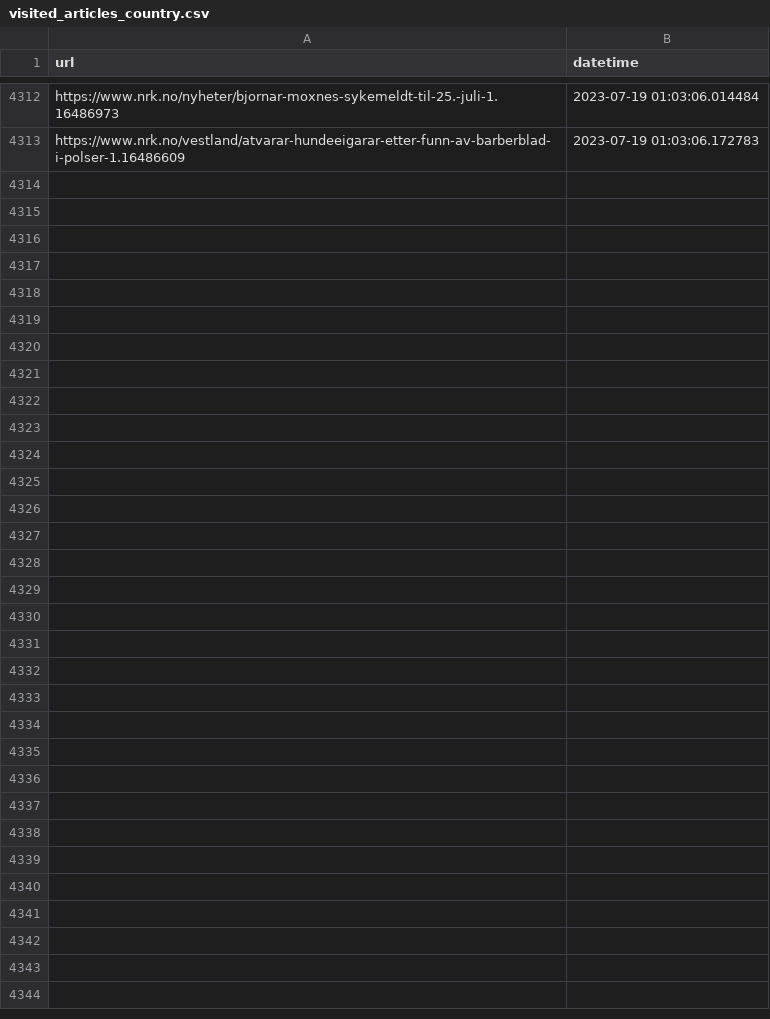
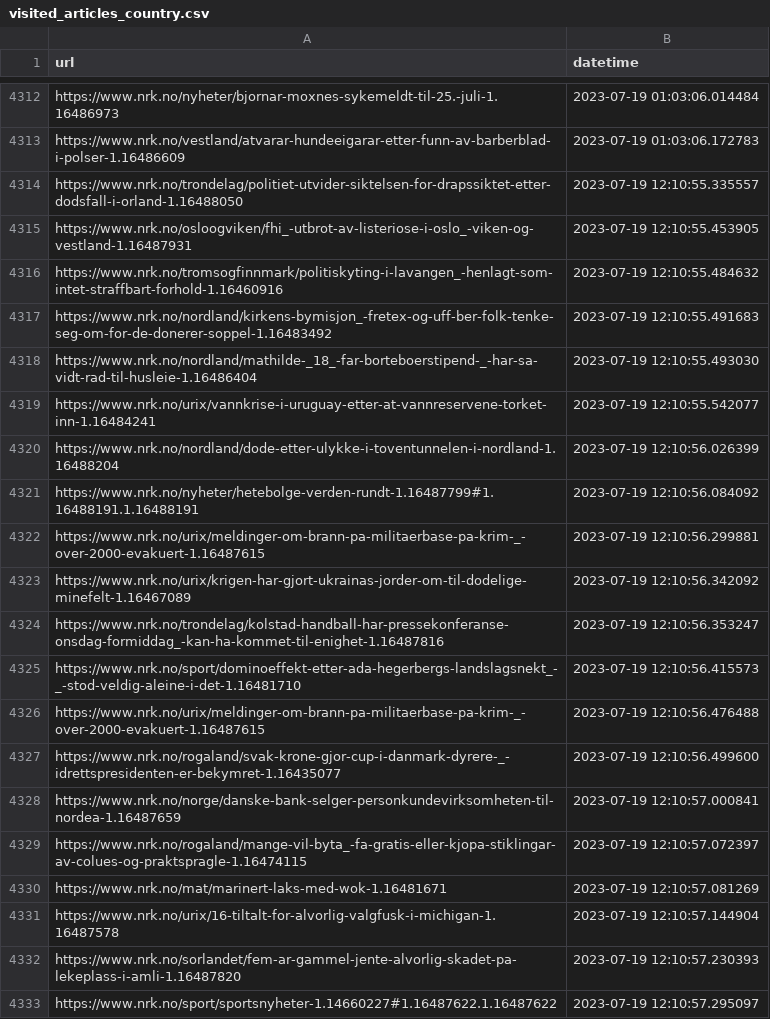
Before and after one commit to EllingOftedal/GIS-Blog, a CSV file: scripts/nrk/global/results/visited_articles_country.csv, drawn as a sheet; only a part is shown, gaps mark what is left out; the diff names each change by its address in the sheet, - before the commit and + after, or states it on an @@ line.

```diff
--- a/scripts/nrk/global/results/visited_articles_country.csv
+++ b/scripts/nrk/global/results/visited_articles_country.csv
+row 4314: https://www.nrk.no/trondelag/politiet-utvider-siktelsen-for-drapssiktet-etter-dodsfall-i-orland-1.16488050 | 2023-07-19 12:10:55.335557
+row 4315: https://www.nrk.no/osloogviken/fhi_-utbrot-av-listeriose-i-oslo_-viken-og-vestland-1.16487931 | 2023-07-19 12:10:55.453905
+row 4316: https://www.nrk.no/tromsogfinnmark/politiskyting-i-lavangen_-henlagt-som-intet-straffbart-forhold-1.16460916 | 2023-07-19 12:10:55.484632
+row 4317: https://www.nrk.no/nordland/kirkens-bymisjon_-fretex-og-uff-ber-folk-tenke-seg-om-for-de-donerer-soppel-1.16483492 | 2023-07-19 12:10:55.491683
+row 4318: https://www.nrk.no/nordland/mathilde-_18_-far-borteboerstipend-_-har-sa-vidt-rad-til-husleie-1.16486404 | 2023-07-19 12:10:55.493030
+row 4319: https://www.nrk.no/urix/vannkrise-i-uruguay-etter-at-vannreservene-torket-inn-1.16484241 | 2023-07-19 12:10:55.542077
+row 4320: https://www.nrk.no/nordland/dode-etter-ulykke-i-toventunnelen-i-nordland-1.16488204 | 2023-07-19 12:10:56.026399
+row 4321: https://www.nrk.no/nyheter/hetebolge-verden-rundt-1.16487799#1.16488191.1.16488191 | 2023-07-19 12:10:56.084092
+row 4322: https://www.nrk.no/urix/meldinger-om-brann-pa-militaerbase-pa-krim-_-over-2000-evakuert-1.16487615 | 2023-07-19 12:10:56.299881
+row 4323: https://www.nrk.no/urix/krigen-har-gjort-ukrainas-jorder-om-til-dodelige-minefelt-1.16467089 | 2023-07-19 12:10:56.342092
+row 4324: https://www.nrk.no/trondelag/kolstad-handball-har-pressekonferanse-onsdag-formiddag_-kan-ha-kommet-til-enighet-1.16487816 | 2023-07-19 12:10:56.353247
+row 4325: https://www.nrk.no/sport/dominoeffekt-etter-ada-hegerbergs-landslagsnekt_-_-stod-veldig-aleine-i-det-1.16481710 | 2023-07-19 12:10:56.415573
+row 4326: https://www.nrk.no/urix/meldinger-om-brann-pa-militaerbase-pa-krim-_-over-2000-evakuert-1.16487615 | 2023-07-19 12:10:56.476488
+row 4327: https://www.nrk.no/rogaland/svak-krone-gjor-cup-i-danmark-dyrere-_-idrettspresidenten-er-bekymret-1.16435077 | 2023-07-19 12:10:56.499600
+row 4328: https://www.nrk.no/norge/danske-bank-selger-personkundevirksomheten-til-nordea-1.16487659 | 2023-07-19 12:10:57.000841
+row 4329: https://www.nrk.no/rogaland/mange-vil-byta_-fa-gratis-eller-kjopa-stiklingar-av-colues-og-praktspragle-1.16474115 | 2023-07-19 12:10:57.072397
+row 4330: https://www.nrk.no/mat/marinert-laks-med-wok-1.16481671 | 2023-07-19 12:10:57.081269
+row 4331: https://www.nrk.no/urix/16-tiltalt-for-alvorlig-valgfusk-i-michigan-1.16487578 | 2023-07-19 12:10:57.144904
+row 4332: https://www.nrk.no/sorlandet/fem-ar-gammel-jente-alvorlig-skadet-pa-lekeplass-i-amli-1.16487820 | 2023-07-19 12:10:57.230393
+row 4333: https://www.nrk.no/sport/sportsnyheter-1.14660227#1.16487622.1.16487622 | 2023-07-19 12:10:57.295097
```
Also changed, not shown: scripts/nrk/inland/results/visited_articles_innland.csv, 1 other file.
